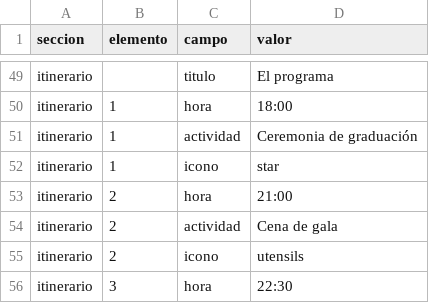
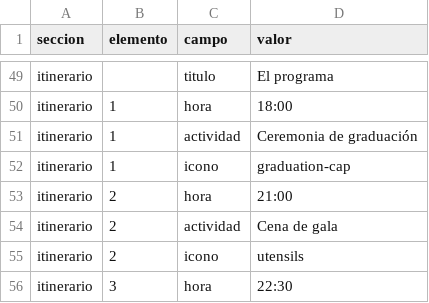
Before and after one commit to rjm019/invitaciones, a CSV file: deploy/demos/demo-graduacion/invitacion.csv, drawn as a sheet; only a part is shown, gaps mark what is left out.

```diff
--- a/deploy/demos/demo-graduacion/invitacion.csv
+++ b/deploy/demos/demo-graduacion/invitacion.csv
@@ -51,3 +51,3 @@ itinerario,1,hora,18:00
 itinerario,1,actividad,Ceremonia de graduación
-itinerario,1,icono,star
+itinerario,1,icono,graduation-cap
 itinerario,2,hora,21:00
```
Also changed, not shown: 6 other files.
